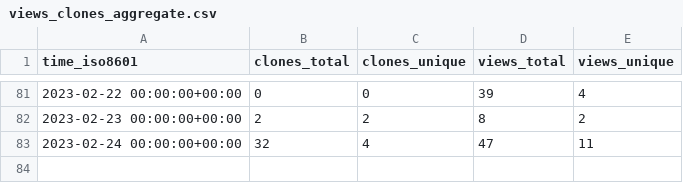
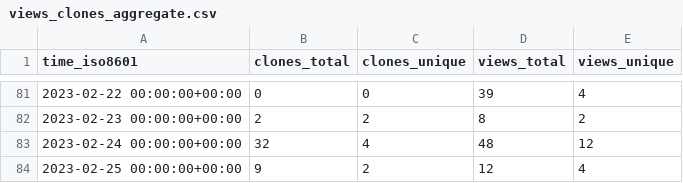
Before and after one commit to inseq-team/inseq-stats, a CSV file: inseq-team/inseq/ghrs-data/views_clones_aggregate.csv, drawn as a sheet; only a part is shown, gaps mark what is left out.

```diff
--- a/inseq-team/inseq/ghrs-data/views_clones_aggregate.csv
+++ b/inseq-team/inseq/ghrs-data/views_clones_aggregate.csv
@@ -82,2 +82,3 @@ time_iso8601,clones_total,clones_unique,views_total,views_unique
 2023-02-23 00:00:00+00:00,2,2,8,2
-2023-02-24 00:00:00+00:00,32,4,47,11
+2023-02-24 00:00:00+00:00,32,4,48,12
+2023-02-25 00:00:00+00:00,9,2,12,4
```
Also changed, not shown: 1 other file.
